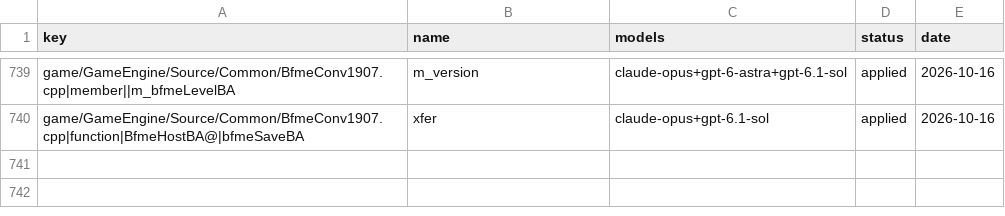
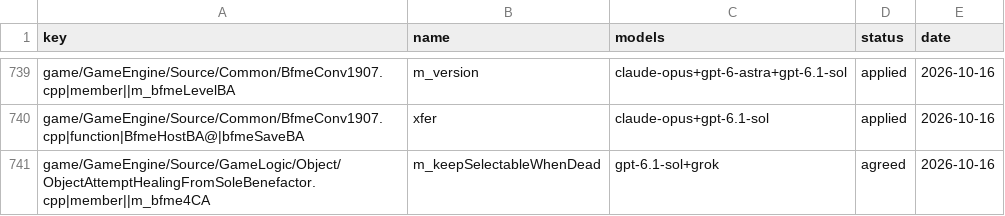
Before and after one commit to McMickey93/Open-BFME-1, a CSV file: targets/game/reverse/name_agreed.csv, drawn as a sheet; only a part is shown, gaps mark what is left out.

```diff
--- a/targets/game/reverse/name_agreed.csv
+++ b/targets/game/reverse/name_agreed.csv
@@ -740 +740,2 @@ game/GameEngine/Source/Common/BfmeConv1907.cpp|member||m_bfmeLevelBA,m_version,c
 game/GameEngine/Source/Common/BfmeConv1907.cpp|function|BfmeHostBA@|bfmeSaveBA,xfer,claude-opus+gpt-6.1-sol,applied,2026-10-16
+game/GameEngine/Source/GameLogic/Object/ObjectAttemptHealingFromSoleBenefactor.cpp|member||m_bfme4CA,m_keepSelectableWhenDead,gpt-6.1-sol+grok,agreed,2026-10-16
```
Also changed, not shown: targets/game/reverse/name_votes.csv.
